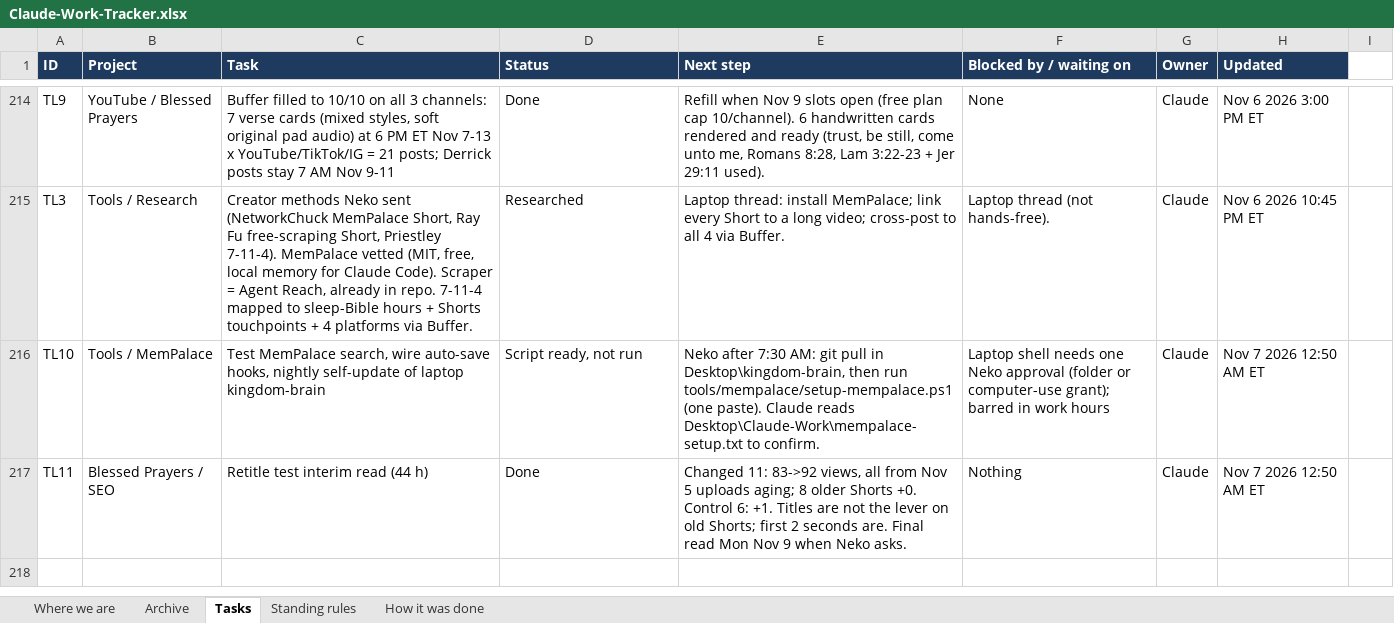
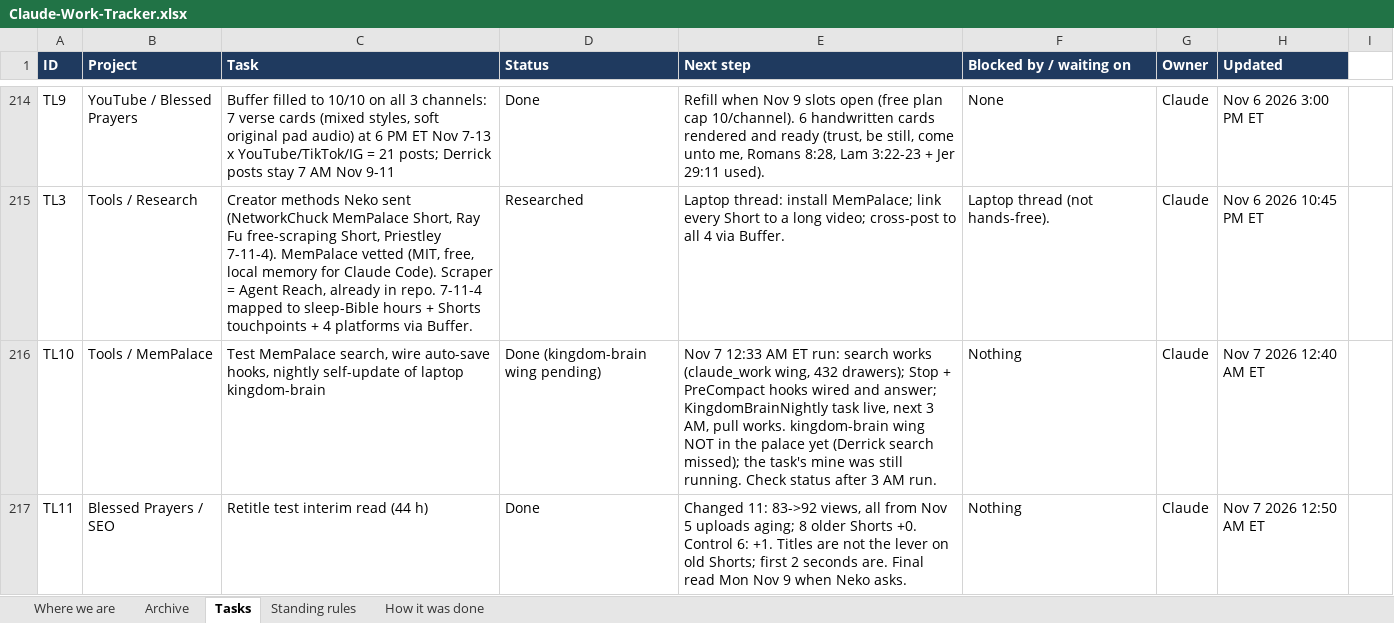
Before and after one commit to nekohusser-beep/morning-word-videos., an Excel workbook: overnight/Claude-Work-Tracker.xlsx, sheet Tasks, drawn as a sheet; only a part is shown, gaps mark what is left out; values as stored, in another font and other column widths than the file's, no borders; conditional formats not drawn; the diff names each change by its address in the sheet, - before the commit and + after, or states it on an @@ line.

```diff
--- a/overnight/Claude-Work-Tracker.xlsx (sheet Tasks)
+++ b/overnight/Claude-Work-Tracker.xlsx (sheet Tasks)
-D216 (Status): Script ready, not run
+D216 (Status): Done (kingdom-brain wing pending)
-E216 (Next step): Neko after 7:30 AM: git pull in Desktop\kingdom-brain, then run tools/mempalace/setup-mempalace.ps1 (one paste). Claude reads Desktop\Claude-Work\mempalace-setup.txt to confirm.
+E216 (Next step): Nov 7 12:33 AM ET run: search works (claude_work wing, 432 drawers); Stop + PreCompact hooks wired and answer; KingdomBrainNightly task live, next 3 AM, pull works. kingdom-brain wing NOT in the palace yet (Derrick search missed); the task's mine was still running. Check status after 3 AM run.
-F216 (Blocked by / waiting on): Laptop shell needs one Neko approval (folder or computer-use grant); barred in work hours
+F216 (Blocked by / waiting on): Nothing
-H216 (Updated): Nov 7 2026 12:50 AM ET
+H216 (Updated): Nov 7 2026 12:40 AM ET
```
Also changed, not shown: 1 other file.
